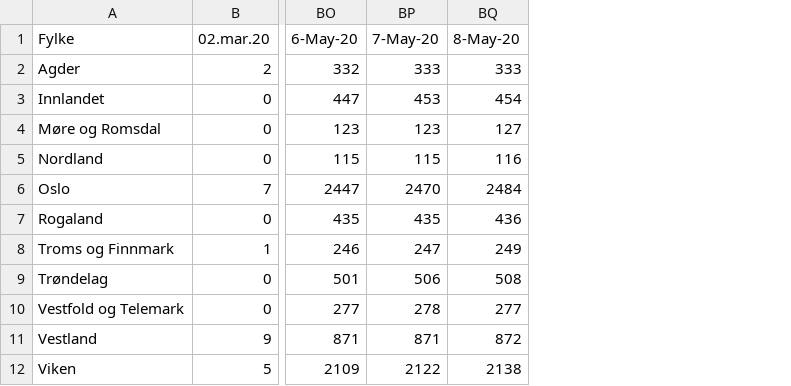
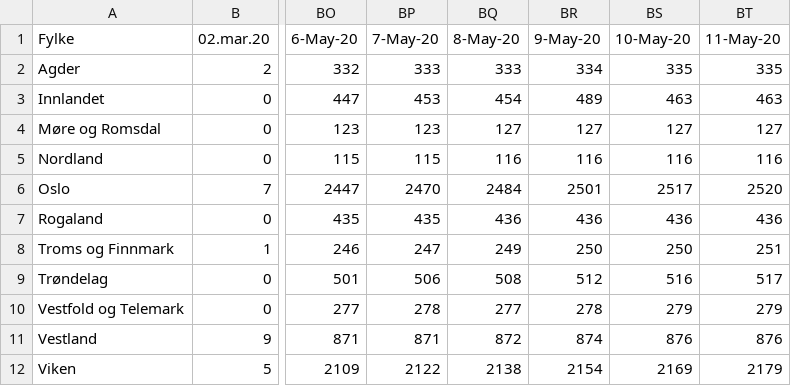
Before and after one commit to NRVA/COVID19_Norge, a CSV file: COVID19_fhi_data_fylke.csv, drawn as a sheet; only a part is shown, gaps mark what is left out; the diff names each change by its address in the sheet, - before the commit and + after, or states it on an @@ line.

Commit message:
oppdt

```diff
--- a/COVID19_fhi_data_fylke.csv
+++ b/COVID19_fhi_data_fylke.csv
+column BR (9-May-20), rows 2-12: 334 | 489 | 127 | 116 | 2501 | 436 | 250 | 512 | 278 | 874 | 2154
+column BS (10-May-20), rows 2-12: 335 | 463 | 127 | 116 | 2517 | 436 | 250 | 516 | 279 | 876 | 2169
+column BT (11-May-20), rows 2-12: 335 | 463 | 127 | 116 | 2520 | 436 | 251 | 517 | 279 | 876 | 2179
```
